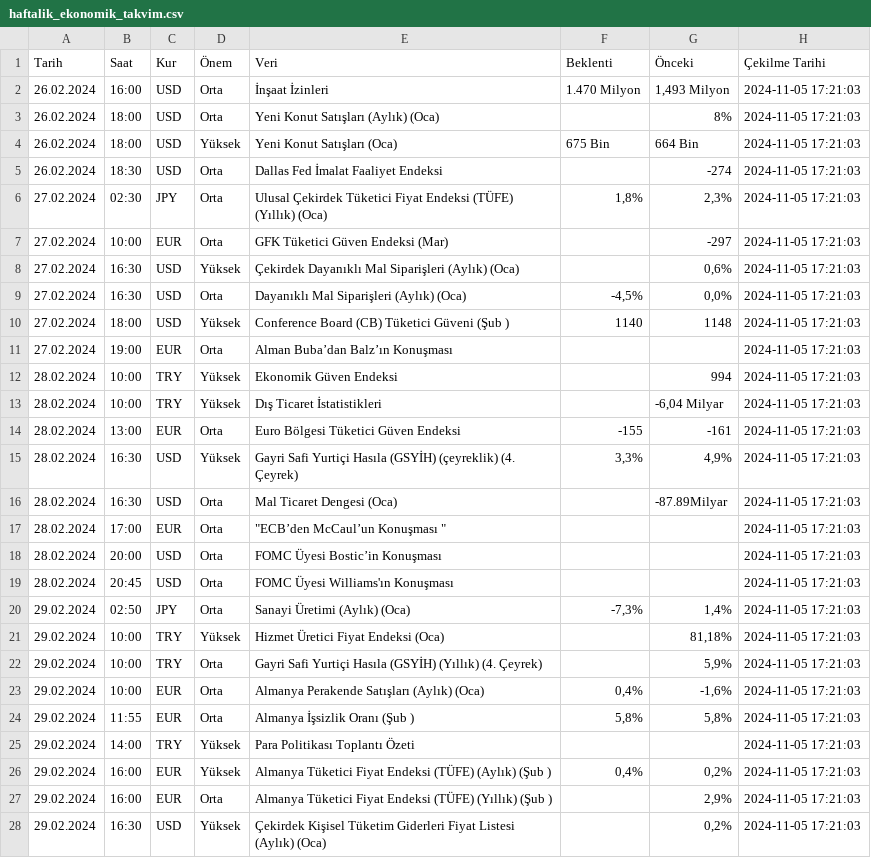
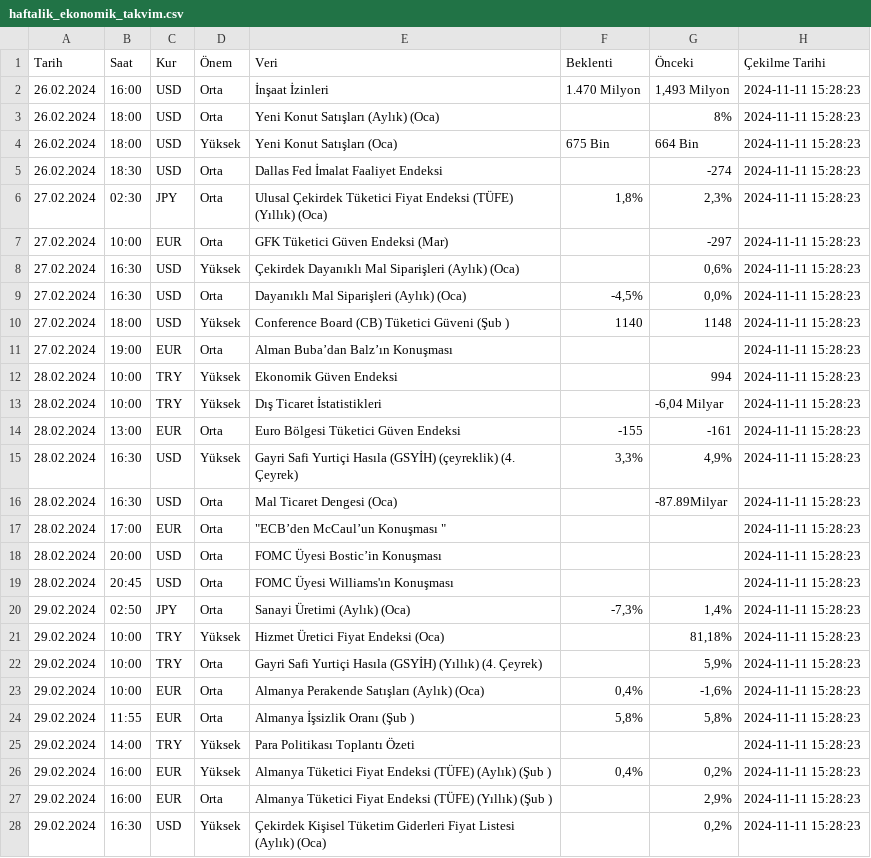
Before and after one commit to aliosmanbeker/streamlit_app, a CSV file: haftalik_ekonomik_takvim.csv, drawn as a sheet; only a part is shown; the diff covers the shown part only.

```diff
--- a/haftalik_ekonomik_takvim.csv
+++ b/haftalik_ekonomik_takvim.csv
@@ -1,28 +1,28 @@
 Tarih,Saat,Kur,Önem,Veri,Beklenti,Önceki,Çekilme Tarihi
-26.02.2024,16:00,USD,Orta,İnşaat İzinleri,1.470 Milyon,"1,493 Milyon",2024-11-05 17:21:03
-26.02.2024,18:00,USD,Orta,Yeni Konut Satışları (Aylık) (Oca),,8%,2024-11-05 17:21:03
-26.02.2024,18:00,USD,Yüksek,Yeni Konut Satışları (Oca),675 Bin,664 Bin,2024-11-05 17:21:03
-26.02.2024,18:30,USD,Orta,Dallas Fed İmalat Faaliyet Endeksi,,-274,2024-11-05 17:21:03
-27.02.2024,02:30,JPY,Orta,Ulusal Çekirdek Tüketici Fiyat Endeksi (TÜFE) (Yıllık) (Oca),"1,8%","2,3%",2024-11-05 17:21:03
-27.02.2024,10:00,EUR,Orta,GFK Tüketici Güven Endeksi (Mar),,-297,2024-11-05 17:21:03
-27.02.2024,16:30,USD,Yüksek,Çekirdek Dayanıklı Mal Siparişleri (Aylık) (Oca),,"0,6%",2024-11-05 17:21:03
-27.02.2024,16:30,USD,Orta,Dayanıklı Mal Siparişleri (Aylık) (Oca),"-4,5%","0,0%",2024-11-05 17:21:03
-27.02.2024,18:00,USD,Yüksek,Conference Board (CB) Tüketici Güveni (Şub ),1140,1148,2024-11-05 17:21:03
-27.02.2024,19:00,EUR,Orta,Alman Buba’dan Balz’ın Konuşması,,,2024-11-05 17:21:03
-28.02.2024,10:00,TRY,Yüksek,Ekonomik Güven Endeksi,,994,2024-11-05 17:21:03
-28.02.2024,10:00,TRY,Yüksek,Dış Ticaret İstatistikleri,,"-6,04 Milyar",2024-11-05 17:21:03
-28.02.2024,13:00,EUR,Orta,Euro Bölgesi Tüketici Güven Endeksi,-155,-161,2024-11-05 17:21:03
-28.02.2024,16:30,USD,Yüksek,Gayri Safi Yurtiçi Hasıla (GSYİH) (çeyreklik) (4. Çeyrek),"3,3%","4,9%",2024-11-05 17:21:03
-28.02.2024,16:30,USD,Orta,Mal Ticaret Dengesi (Oca),,-87.89Milyar,2024-11-05 17:21:03
-28.02.2024,17:00,EUR,Orta,"""ECB’den McCaul’un Konuşması """,,,2024-11-05 17:21:03
-28.02.2024,20:00,USD,Orta,FOMC Üyesi Bostic’in Konuşması,,,2024-11-05 17:21:03
-28.02.2024,20:45,USD,Orta,FOMC Üyesi Williams'ın Konuşması,,,2024-11-05 17:21:03
-29.02.2024,02:50,JPY,Orta,Sanayi Üretimi (Aylık) (Oca),"-7,3%","1,4%",2024-11-05 17:21:03
-29.02.2024,10:00,TRY,Yüksek,Hizmet Üretici Fiyat Endeksi (Oca),,"81,18%",2024-11-05 17:21:03
-29.02.2024,10:00,TRY,Orta,Gayri Safi Yurtiçi Hasıla (GSYİH) (Yıllık) (4. Çeyrek),,"5,9%",2024-11-05 17:21:03
-29.02.2024,10:00,EUR,Orta,Almanya Perakende Satışları (Aylık) (Oca),"0,4%","-1,6%",2024-11-05 17:21:03
-29.02.2024,11:55,EUR,Orta,Almanya İşsizlik Oranı (Şub ),"5,8%","5,8%",2024-11-05 17:21:03
-29.02.2024,14:00,TRY,Yüksek,Para Politikası Toplantı Özeti,,,2024-11-05 17:21:03
-29.02.2024,16:00,EUR,Yüksek,Almanya Tüketici Fiyat Endeksi (TÜFE) (Aylık) (Şub ),"0,4%","0,2%",2024-11-05 17:21:03
-29.02.2024,16:00,EUR,Orta,Almanya Tüketici Fiyat Endeksi (TÜFE) (Yıllık) (Şub ),,"2,9%",2024-11-05 17:21:03
-29.02.2024,16:30,USD,Yüksek,Çekirdek Kişisel Tüketim Giderleri Fiyat Listesi (Aylık) (Oca),,"0,2%",2024-11-05 17:21:03
+26.02.2024,16:00,USD,Orta,İnşaat İzinleri,1.470 Milyon,"1,493 Milyon",2024-11-11 15:28:23
+26.02.2024,18:00,USD,Orta,Yeni Konut Satışları (Aylık) (Oca),,8%,2024-11-11 15:28:23
+26.02.2024,18:00,USD,Yüksek,Yeni Konut Satışları (Oca),675 Bin,664 Bin,2024-11-11 15:28:23
+26.02.2024,18:30,USD,Orta,Dallas Fed İmalat Faaliyet Endeksi,,-274,2024-11-11 15:28:23
+27.02.2024,02:30,JPY,Orta,Ulusal Çekirdek Tüketici Fiyat Endeksi (TÜFE) (Yıllık) (Oca),"1,8%","2,3%",2024-11-11 15:28:23
+27.02.2024,10:00,EUR,Orta,GFK Tüketici Güven Endeksi (Mar),,-297,2024-11-11 15:28:23
+27.02.2024,16:30,USD,Yüksek,Çekirdek Dayanıklı Mal Siparişleri (Aylık) (Oca),,"0,6%",2024-11-11 15:28:23
+27.02.2024,16:30,USD,Orta,Dayanıklı Mal Siparişleri (Aylık) (Oca),"-4,5%","0,0%",2024-11-11 15:28:23
+27.02.2024,18:00,USD,Yüksek,Conference Board (CB) Tüketici Güveni (Şub ),1140,1148,2024-11-11 15:28:23
+27.02.2024,19:00,EUR,Orta,Alman Buba’dan Balz’ın Konuşması,,,2024-11-11 15:28:23
+28.02.2024,10:00,TRY,Yüksek,Ekonomik Güven Endeksi,,994,2024-11-11 15:28:23
+28.02.2024,10:00,TRY,Yüksek,Dış Ticaret İstatistikleri,,"-6,04 Milyar",2024-11-11 15:28:23
+28.02.2024,13:00,EUR,Orta,Euro Bölgesi Tüketici Güven Endeksi,-155,-161,2024-11-11 15:28:23
+28.02.2024,16:30,USD,Yüksek,Gayri Safi Yurtiçi Hasıla (GSYİH) (çeyreklik) (4. Çeyrek),"3,3%","4,9%",2024-11-11 15:28:23
+28.02.2024,16:30,USD,Orta,Mal Ticaret Dengesi (Oca),,-87.89Milyar,2024-11-11 15:28:23
+28.02.2024,17:00,EUR,Orta,"""ECB’den McCaul’un Konuşması """,,,2024-11-11 15:28:23
+28.02.2024,20:00,USD,Orta,FOMC Üyesi Bostic’in Konuşması,,,2024-11-11 15:28:23
+28.02.2024,20:45,USD,Orta,FOMC Üyesi Williams'ın Konuşması,,,2024-11-11 15:28:23
+29.02.2024,02:50,JPY,Orta,Sanayi Üretimi (Aylık) (Oca),"-7,3%","1,4%",2024-11-11 15:28:23
+29.02.2024,10:00,TRY,Yüksek,Hizmet Üretici Fiyat Endeksi (Oca),,"81,18%",2024-11-11 15:28:23
+29.02.2024,10:00,TRY,Orta,Gayri Safi Yurtiçi Hasıla (GSYİH) (Yıllık) (4. Çeyrek),,"5,9%",2024-11-11 15:28:23
+29.02.2024,10:00,EUR,Orta,Almanya Perakende Satışları (Aylık) (Oca),"0,4%","-1,6%",2024-11-11 15:28:23
+29.02.2024,11:55,EUR,Orta,Almanya İşsizlik Oranı (Şub ),"5,8%","5,8%",2024-11-11 15:28:23
+29.02.2024,14:00,TRY,Yüksek,Para Politikası Toplantı Özeti,,,2024-11-11 15:28:23
+29.02.2024,16:00,EUR,Yüksek,Almanya Tüketici Fiyat Endeksi (TÜFE) (Aylık) (Şub ),"0,4%","0,2%",2024-11-11 15:28:23
+29.02.2024,16:00,EUR,Orta,Almanya Tüketici Fiyat Endeksi (TÜFE) (Yıllık) (Şub ),,"2,9%",2024-11-11 15:28:23
+29.02.2024,16:30,USD,Yüksek,Çekirdek Kişisel Tüketim Giderleri Fiyat Listesi (Aylık) (Oca),,"0,2%",2024-11-11 15:28:23
```
Also changed, not shown: 22 edited cells elsewhere in this file, EOD/BULTEN/highest_strike_price.csv, EOD/BULTEN/spot_list.csv, 4 other files.
